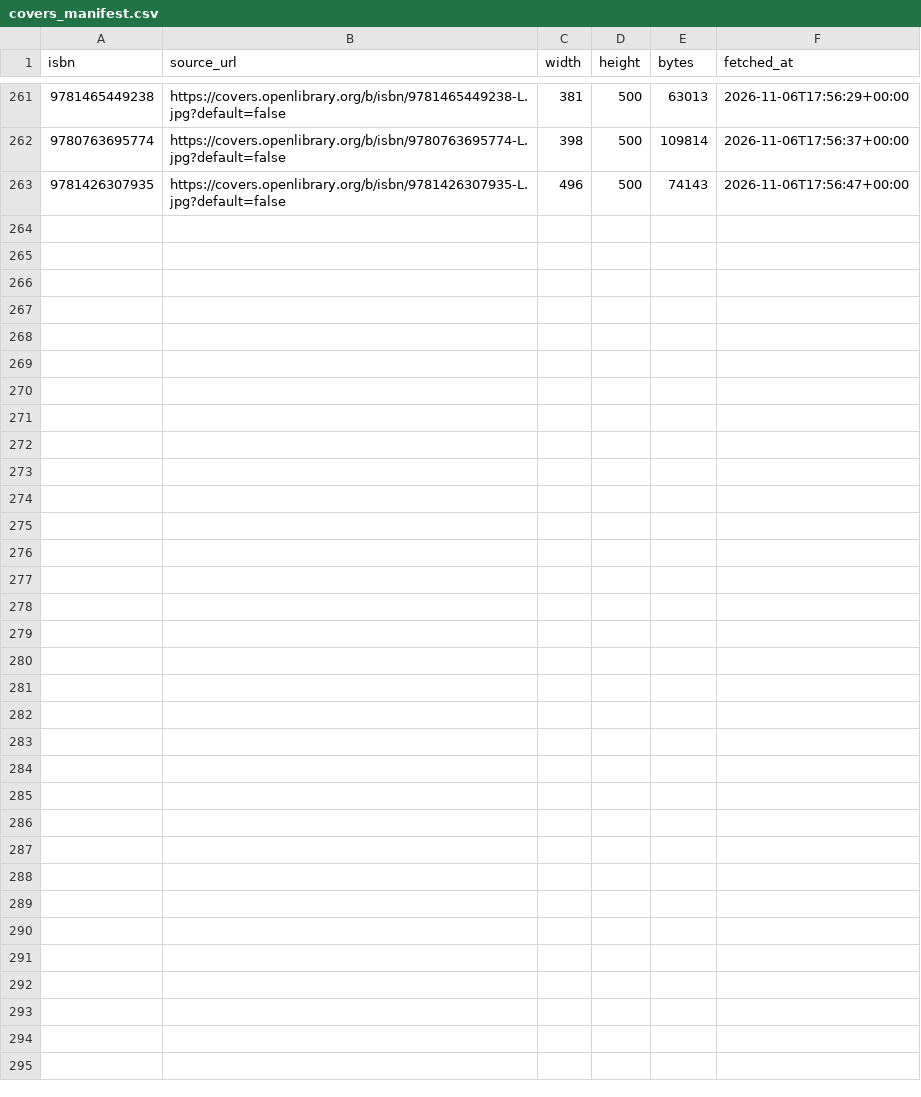
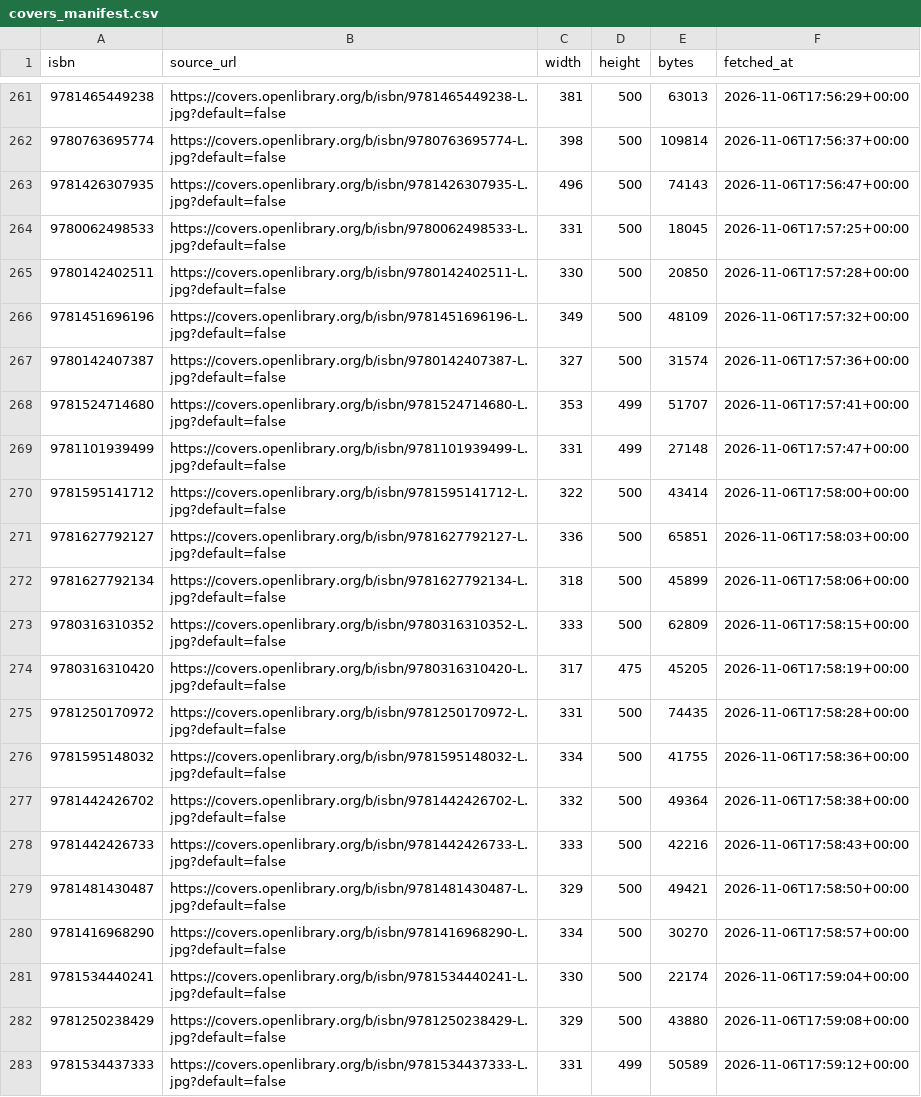
Before and after one commit to danishsary8/bookly_backend_v2, a CSV file: data/catalog/covers_manifest.csv, drawn as a sheet; only a part is shown, gaps mark what is left out; the diff names each change by its address in the sheet, - before the commit and + after, or states it on an @@ line.

Commit message:
Add young adult catalog dataset and covers

```diff
--- a/data/catalog/covers_manifest.csv
+++ b/data/catalog/covers_manifest.csv
+row 264: 9780062498533 | https://covers.openlibrary.org/b/isbn/9780062498533-L.jpg?default=false | 331 | 500 | 18045 | 2026-11-06T17:57:25+00:00
+row 265: 9780142402511 | https://covers.openlibrary.org/b/isbn/9780142402511-L.jpg?default=false | 330 | 500 | 20850 | 2026-11-06T17:57:28+00:00
+row 266: 9781451696196 | https://covers.openlibrary.org/b/isbn/9781451696196-L.jpg?default=false | 349 | 500 | 48109 | 2026-11-06T17:57:32+00:00
+row 267: 9780142407387 | https://covers.openlibrary.org/b/isbn/9780142407387-L.jpg?default=false | 327 | 500 | 31574 | 2026-11-06T17:57:36+00:00
+row 268: 9781524714680 | https://covers.openlibrary.org/b/isbn/9781524714680-L.jpg?default=false | 353 | 499 | 51707 | 2026-11-06T17:57:41+00:00
+row 269: 9781101939499 | https://covers.openlibrary.org/b/isbn/9781101939499-L.jpg?default=false | 331 | 499 | 27148 | 2026-11-06T17:57:47+00:00
+row 270: 9781595141712 | https://covers.openlibrary.org/b/isbn/9781595141712-L.jpg?default=false | 322 | 500 | 43414 | 2026-11-06T17:58:00+00:00
+row 271: 9781627792127 | https://covers.openlibrary.org/b/isbn/9781627792127-L.jpg?default=false | 336 | 500 | 65851 | 2026-11-06T17:58:03+00:00
+row 272: 9781627792134 | https://covers.openlibrary.org/b/isbn/9781627792134-L.jpg?default=false | 318 | 500 | 45899 | 2026-11-06T17:58:06+00:00
+row 273: 9780316310352 | https://covers.openlibrary.org/b/isbn/9780316310352-L.jpg?default=false | 333 | 500 | 62809 | 2026-11-06T17:58:15+00:00
+row 274: 9780316310420 | https://covers.openlibrary.org/b/isbn/9780316310420-L.jpg?default=false | 317 | 475 | 45205 | 2026-11-06T17:58:19+00:00
+row 275: 9781250170972 | https://covers.openlibrary.org/b/isbn/9781250170972-L.jpg?default=false | 331 | 500 | 74435 | 2026-11-06T17:58:28+00:00
+row 276: 9781595148032 | https://covers.openlibrary.org/b/isbn/9781595148032-L.jpg?default=false | 334 | 500 | 41755 | 2026-11-06T17:58:36+00:00
+row 277: 9781442426702 | https://covers.openlibrary.org/b/isbn/9781442426702-L.jpg?default=false | 332 | 500 | 49364 | 2026-11-06T17:58:38+00:00
+row 278: 9781442426733 | https://covers.openlibrary.org/b/isbn/9781442426733-L.jpg?default=false | 333 | 500 | 42216 | 2026-11-06T17:58:43+00:00
+row 279: 9781481430487 | https://covers.openlibrary.org/b/isbn/9781481430487-L.jpg?default=false | 329 | 500 | 49421 | 2026-11-06T17:58:50+00:00
+row 280: 9781416968290 | https://covers.openlibrary.org/b/isbn/9781416968290-L.jpg?default=false | 334 | 500 | 30270 | 2026-11-06T17:58:57+00:00
+row 281: 9781534440241 | https://covers.openlibrary.org/b/isbn/9781534440241-L.jpg?default=false | 330 | 500 | 22174 | 2026-11-06T17:59:04+00:00
+row 282: 9781250238429 | https://covers.openlibrary.org/b/isbn/9781250238429-L.jpg?default=false | 329 | 500 | 43880 | 2026-11-06T17:59:08+00:00
+row 283: 9781534437333 | https://covers.openlibrary.org/b/isbn/9781534437333-L.jpg?default=false | 331 | 499 | 50589 | 2026-11-06T17:59:12+00:00
```
Also changed, not shown: data/catalog/missing_covers.csv, 3 other files.
